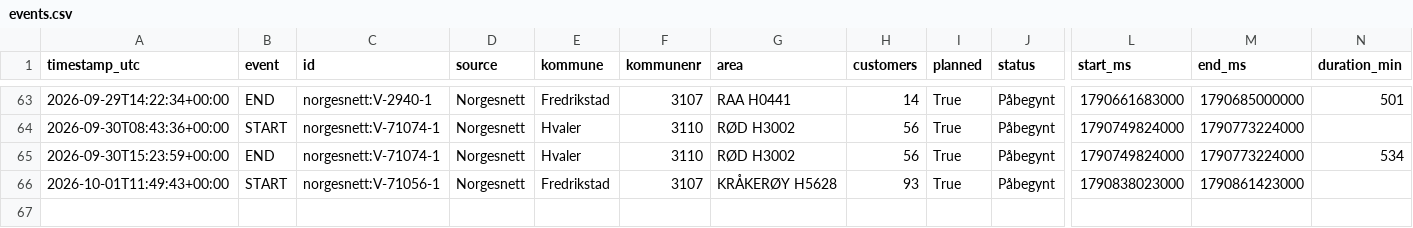
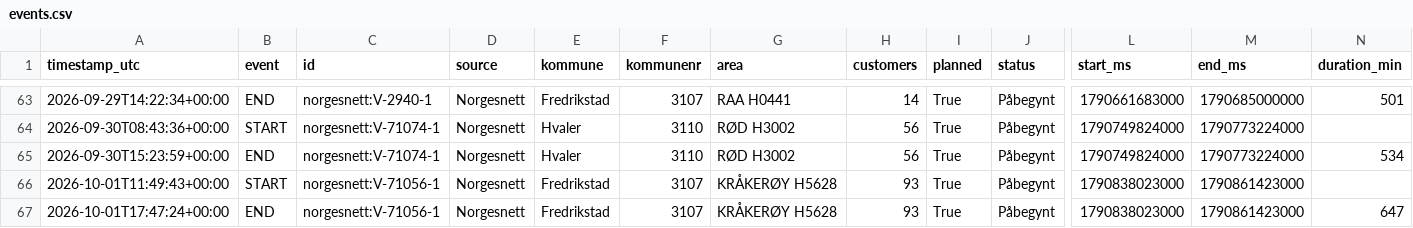
Before and after one commit to mathias-be/strombrudd-bot, a CSV file: data/events.csv, drawn as a sheet; only a part is shown, gaps mark what is left out; rows hold the shown columns only; the diff names each change by its address in the sheet, - before the commit and + after, or states it on an @@ line.

Commit message:
Oppdater strømbrudd-data [skip ci]

```diff
--- a/data/events.csv
+++ b/data/events.csv
+row 67: 2026-10-01T17:47:24+00:00 | END | norgesnett:V-71056-1 | Norgesnett | Fredrikstad | 3107 | KRÅKERØY H5628 | 93 | True | Påbegynt | 1790838023000 | 1790861423000 | 647
```
Also changed, not shown: 1 other file.
